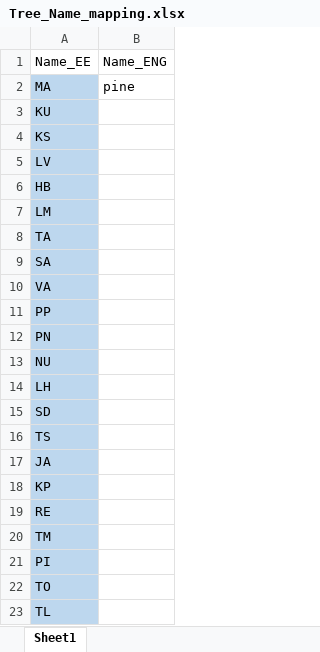
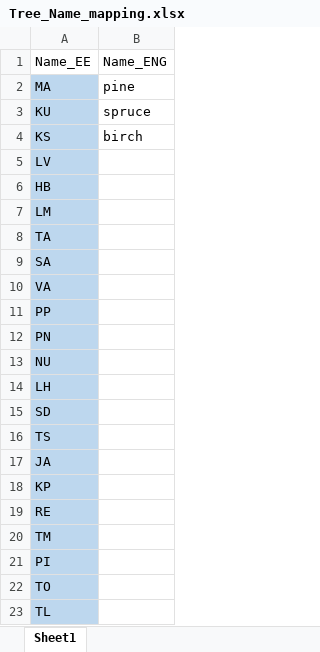
Before and after one commit to PiretKaap/Forest-value, an Excel workbook: Data_Sources/Tree_Name_mapping.xlsx, sheet Sheet1, drawn as a sheet; values as stored, in another font and other column widths than the file's, no borders; the diff names each change by its address in the sheet, - before the commit and + after, or states it on an @@ line.

Commit message:
New tree names added

```diff
--- a/Data_Sources/Tree_Name_mapping.xlsx (sheet Sheet1)
+++ b/Data_Sources/Tree_Name_mapping.xlsx (sheet Sheet1)
-B3: (empty)
+B3: spruce
-B4: (empty)
+B4: birch
```
Also changed, not shown: 1 other file.
